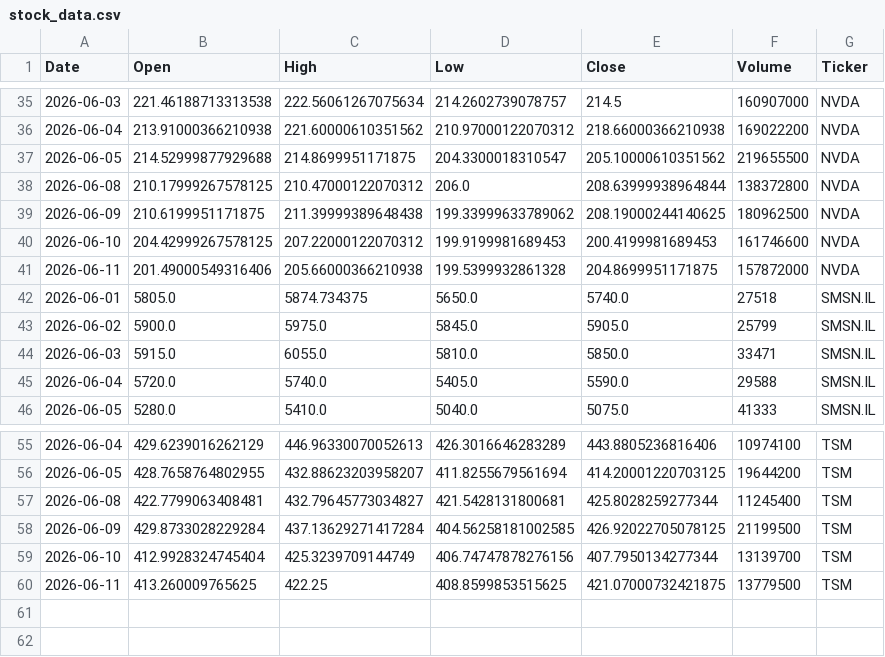
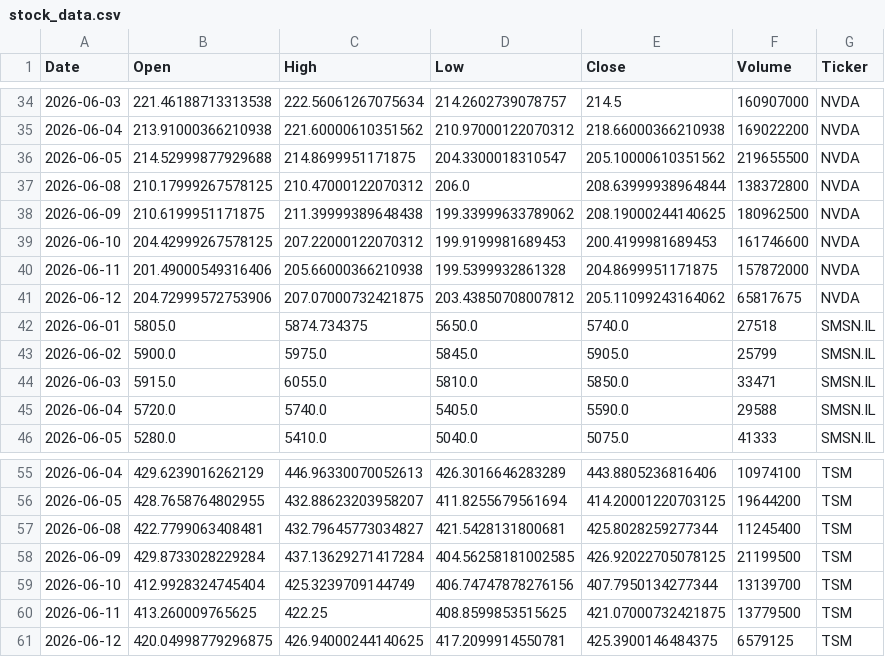
Before and after one commit to Jaedin-Rogers/Automated_Stock_Data_Pipeline, a CSV file: stock_data.csv, drawn as a sheet; only a part is shown, gaps mark what is left out; the diff covers the shown part only; the diff names each change by its address in the sheet, - before the commit and + after, or states it on an @@ line.

```diff
--- a/stock_data.csv
+++ b/stock_data.csv
+row 41: 2026-06-12 | 204.72999572753906 | 207.07000732421875 | 203.43850708007812 | 205.11099243164062 | 65817675 | NVDA
+row 61: 2026-06-12 | 420.04998779296875 | 426.94000244140625 | 417.2099914550781 | 425.3900146484375 | 6579125 | TSM
```
Also changed, not shown: 4 added rows and 5 removed rows elsewhere in this file.
